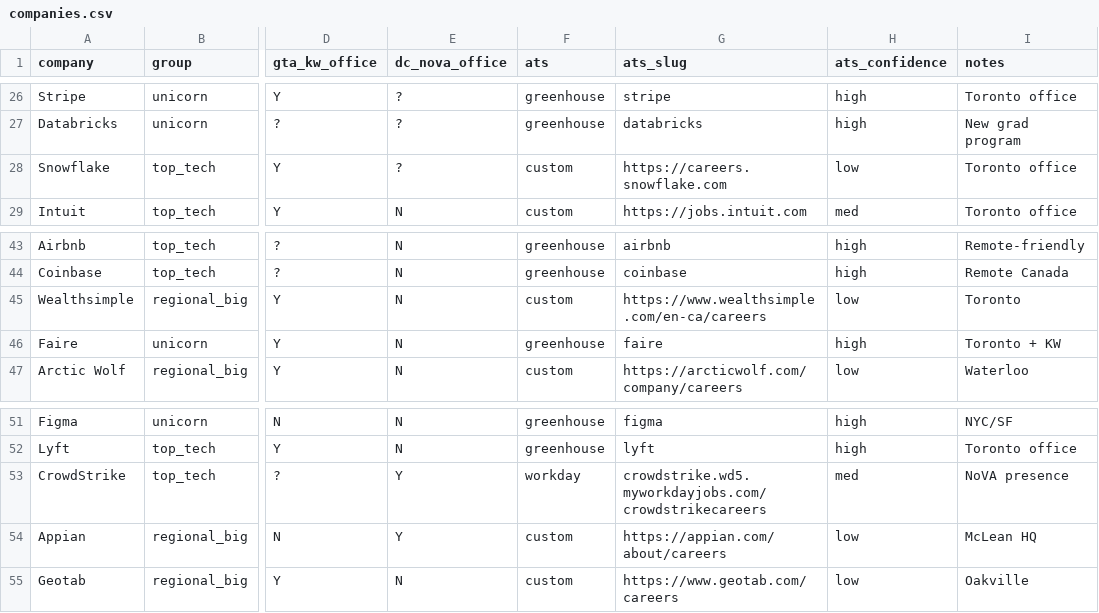
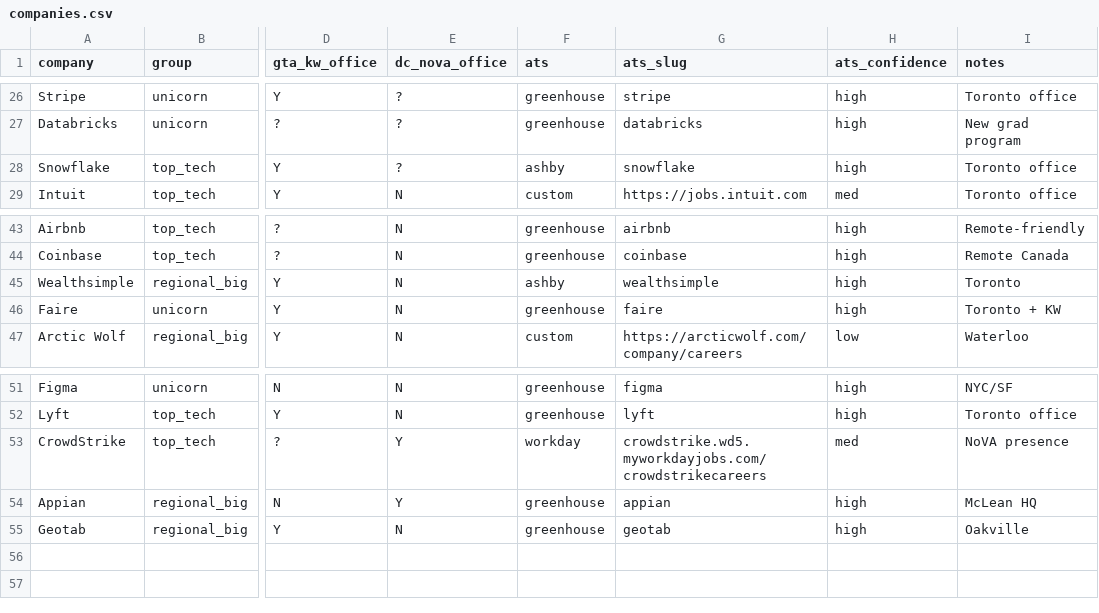
Before and after one commit to Cjohns54/Job_Search, a CSV file: companies.csv, drawn as a sheet; only a part is shown, gaps mark what is left out; the diff names each change by its address in the sheet, - before the commit and + after, or states it on an @@ line.

```diff
--- a/companies.csv
+++ b/companies.csv
-F28 (ats): custom
+F28 (ats): ashby
-G28 (ats_slug): https://careers.snowflake.com
+G28 (ats_slug): snowflake
-H28 (ats_confidence): low
+H28 (ats_confidence): high
-F45 (ats): custom
+F45 (ats): ashby
-G45 (ats_slug): https://www.wealthsimple.com/en-ca/careers
+G45 (ats_slug): wealthsimple
-H45 (ats_confidence): low
+H45 (ats_confidence): high
-F54:F55 (ats): custom
+F54:F55 (ats): greenhouse
-G54 (ats_slug): https://appian.com/about/careers
+G54 (ats_slug): appian
-H54:H55 (ats_confidence): low
+H54:H55 (ats_confidence): high
-G55 (ats_slug): https://www.geotab.com/careers
+G55 (ats_slug): geotab
```
Also changed, not shown: 2 other files.
